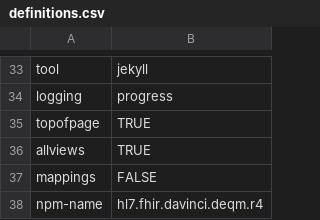
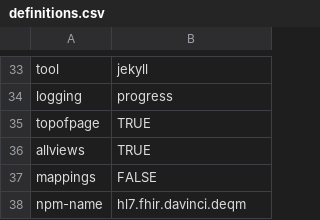
Before and after one commit to HL7/davinci-deqm-r4, a CSV file: definitions.csv, drawn as a sheet; only a part is shown, gaps mark what is left out.

```diff
--- a/definitions.csv
+++ b/definitions.csv
@@ -37,2 +37,2 @@ allviews,TRUE
 mappings,FALSE
-npm-name,hl7.fhir.davinci.deqm.r4
+npm-name,hl7.fhir.davinci.deqm
```
Also changed, not shown: 3 other files.
